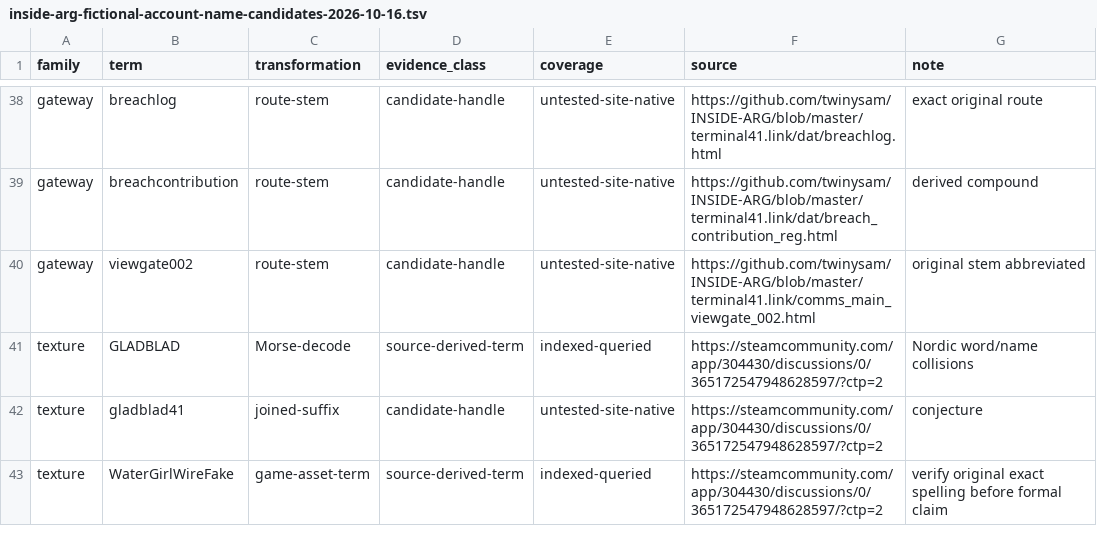
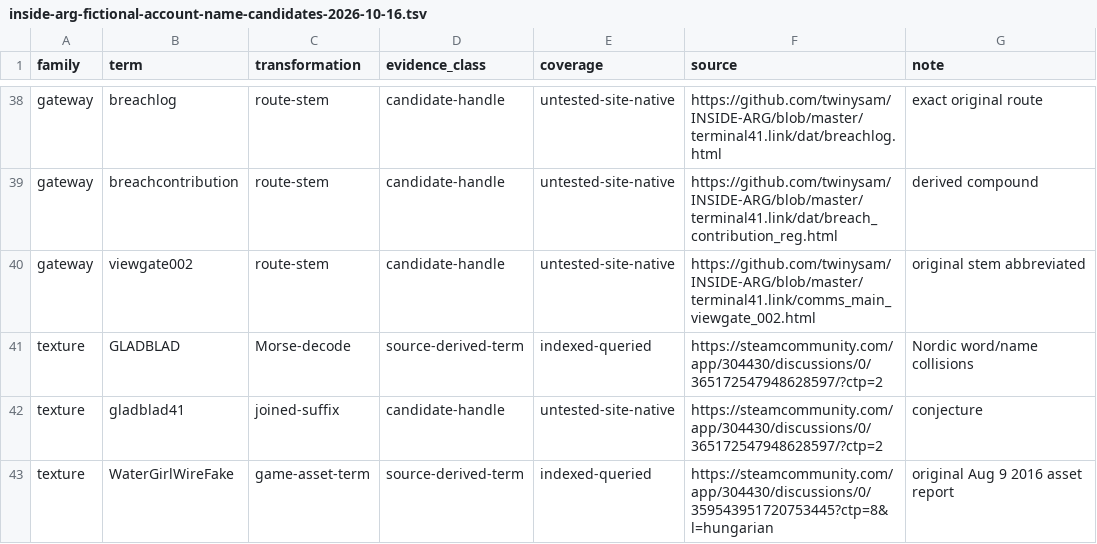
Before and after one commit to gamesbyian/GRA-EDISNI, a TSV file: data/reference/inside-arg-fictional-account-name-candidates-2026-10-16.tsv, drawn as a sheet; only a part is shown, gaps mark what is left out.

Commit message:
Pin WaterGirlWireFake to its exact 2016 Steam asset witness

```diff
--- a/data/reference/inside-arg-fictional-account-name-candidates-2026-10-16.tsv
+++ b/data/reference/inside-arg-fictional-account-name-candidates-2026-10-16.tsv
@@ -42,2 +42,2 @@ texture	GLADBLAD	Morse-decode	source-derived-term	indexed-queried	https://steamc
 texture	gladblad41	joined-suffix	candidate-handle	untested-site-native	https://steamcommunity.com/app/304430/discussions/0/365172547948628597/?ctp=2	conjecture
-texture	WaterGirlWireFake	game-asset-term	source-derived-term	indexed-queried	https://steamcommunity.com/app/304430/discussions/0/365172547948628597/?ctp=2	verify original exact spelling before formal claim
+texture	WaterGirlWireFake	game-asset-term	source-derived-term	indexed-queried	https://steamcommunity.com/app/304430/discussions/0/359543951720753445?ctp=8&l=hungarian	original Aug 9 2016 asset report
```
